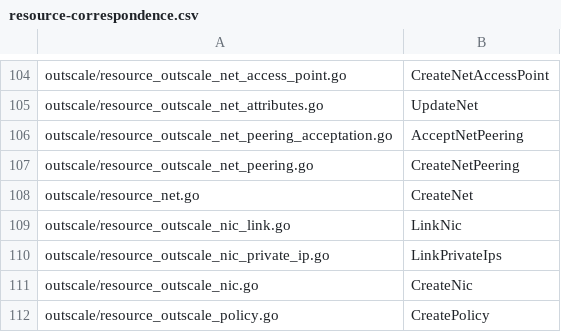
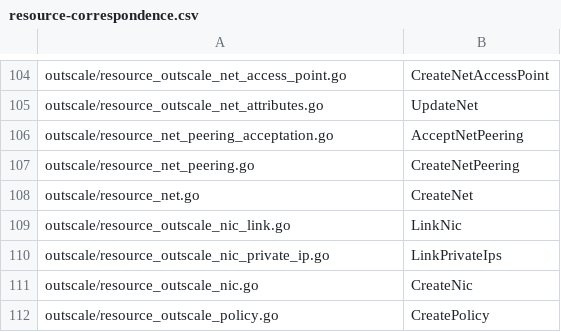
Before and after one commit to outscale/terraform-provider-outscale-doc-components, a CSV file: Content/resource-correspondence.csv, drawn as a sheet; only a part is shown, gaps mark what is left out.

Commit message:
DOC-4554: Update some Subnet resource filepath in "resource-correspondence.csv"

```diff
--- a/Content/resource-correspondence.csv
+++ b/Content/resource-correspondence.csv
@@ -105,4 +105,4 @@
  outscale/resource_outscale_net_attributes.go, UpdateNet
- outscale/resource_outscale_net_peering_acceptation.go, AcceptNetPeering
- outscale/resource_outscale_net_peering.go, CreateNetPeering
+ outscale/resource_net_peering_acceptation.go, AcceptNetPeering
+ outscale/resource_net_peering.go, CreateNetPeering
  outscale/resource_net.go, CreateNet
```
